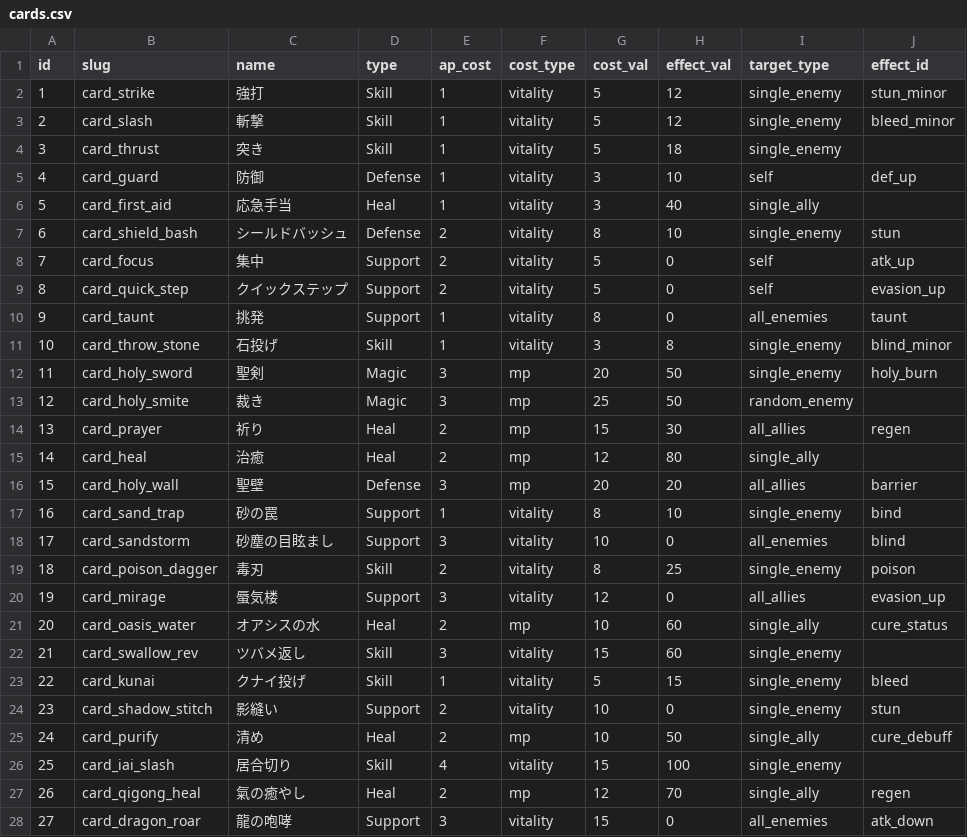
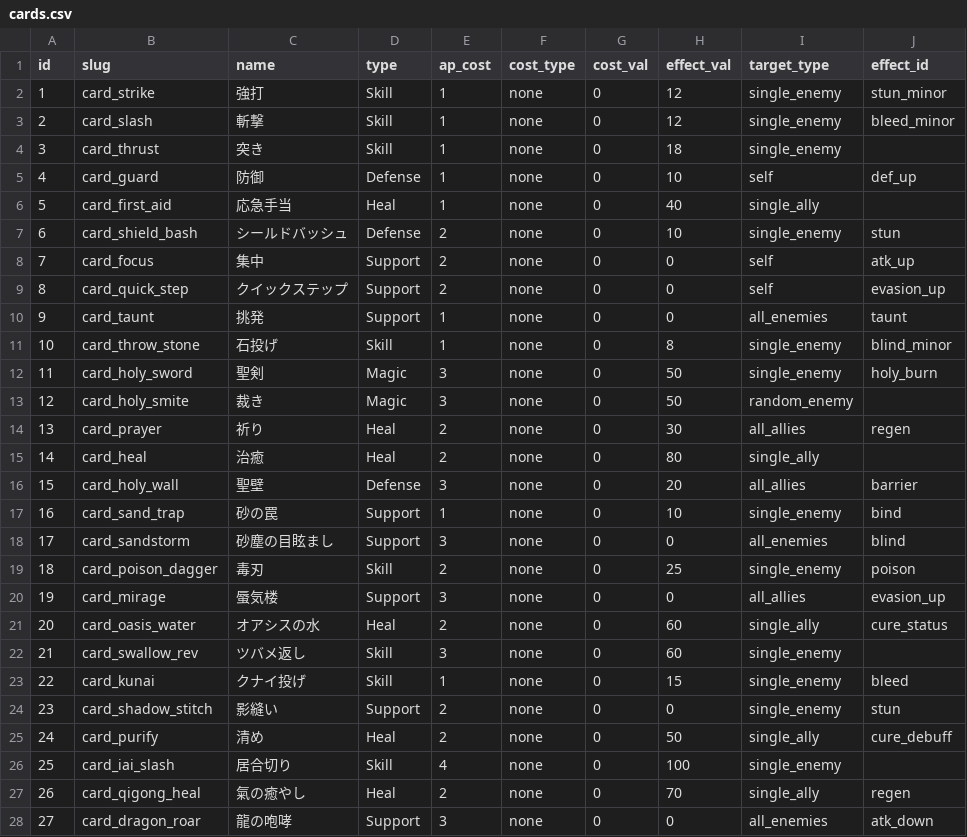
Before and after one commit to kiyoshikitamura/code-wirth-dawn, a CSV file: src/data/csv/cards.csv, drawn as a sheet; only a part is shown; the diff covers the shown part only; the diff names each change by its address in the sheet, - before the commit and + after, or states it on an @@ line.

Commit message:
v28: cleanup dead VIT/MP cost system - remove canAffordCard(), neutralize CSV cost_type/cost_val, clean type definitions

```diff
--- a/src/data/csv/cards.csv
+++ b/src/data/csv/cards.csv
-F2:F11 (cost_type): vitality
+F2:F11 (cost_type): none
-G2:G4 (cost_val): 5
+G2:G4 (cost_val): 0
-G5:G6 (cost_val): 3
+G5:G6 (cost_val): 0
-G7 (cost_val): 8
+G7 (cost_val): 0
-G8:G9 (cost_val): 5
+G8:G9 (cost_val): 0
-G10 (cost_val): 8
+G10 (cost_val): 0
-G11 (cost_val): 3
+G11 (cost_val): 0
-F12:F16 (cost_type): mp
+F12:F16 (cost_type): none
-G12 (cost_val): 20
+G12 (cost_val): 0
-G13 (cost_val): 25
+G13 (cost_val): 0
-G14 (cost_val): 15
+G14 (cost_val): 0
-G15 (cost_val): 12
+G15 (cost_val): 0
-G16 (cost_val): 20
+G16 (cost_val): 0
-F17:F20 (cost_type): vitality
+F17:F20 (cost_type): none
-G17 (cost_val): 8
+G17 (cost_val): 0
-G18 (cost_val): 10
+G18 (cost_val): 0
-G19 (cost_val): 8
+G19 (cost_val): 0
-G20 (cost_val): 12
+G20 (cost_val): 0
-F21 (cost_type): mp
+F21 (cost_type): none
-G21 (cost_val): 10
+G21 (cost_val): 0
-F22:F24 (cost_type): vitality
+F22:F24 (cost_type): none
-G22 (cost_val): 15
+G22 (cost_val): 0
-G23 (cost_val): 5
+G23 (cost_val): 0
-G24:G25 (cost_val): 10
+G24:G25 (cost_val): 0
-F25 (cost_type): mp
+F25 (cost_type): none
-F26 (cost_type): vitality
+F26 (cost_type): none
-G26 (cost_val): 15
+G26 (cost_val): 0
-F27 (cost_type): mp
+F27 (cost_type): none
-G27 (cost_val): 12
+G27 (cost_val): 0
-F28 (cost_type): vitality
+F28 (cost_type): none
-G28 (cost_val): 15
+G28 (cost_val): 0
```
Also changed, not shown: 99 edited cells elsewhere in this file, 14 other files.
